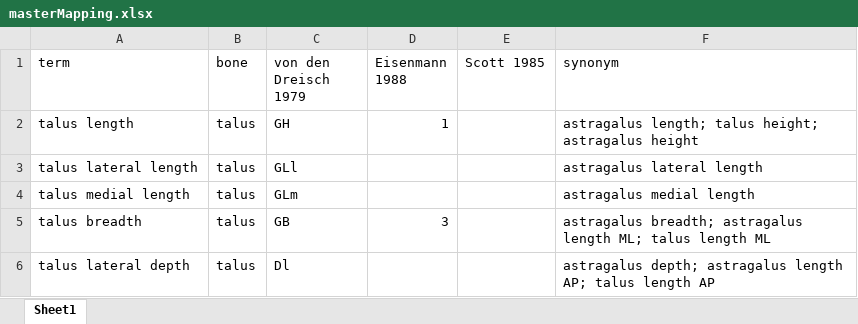
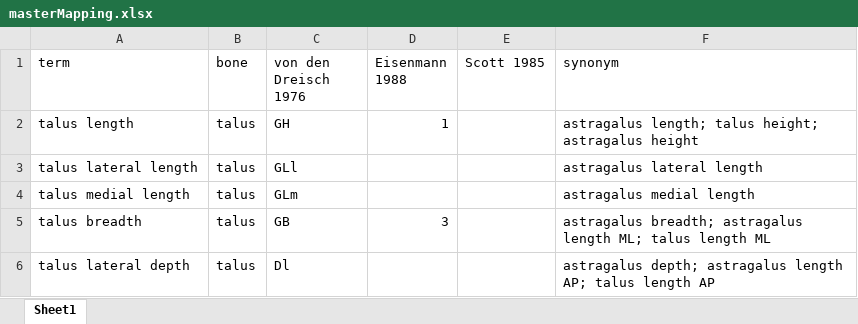
Before and after one commit to futres/fovt, an Excel workbook: terms/masterMapping.xlsx, sheet Sheet1, drawn as a sheet; only a part is shown; values as stored, in another font and other column widths than the file's, no borders; the diff names each change by its address in the sheet, - before the commit and + after, or states it on an @@ line.

```diff
--- a/terms/masterMapping.xlsx (sheet Sheet1)
+++ b/terms/masterMapping.xlsx (sheet Sheet1)
-C1: von den Dreisch 1979
+C1: von den Dreisch 1976
```
Also changed, not shown: terms/ulnaTerms.xlsx, 1 other file.
